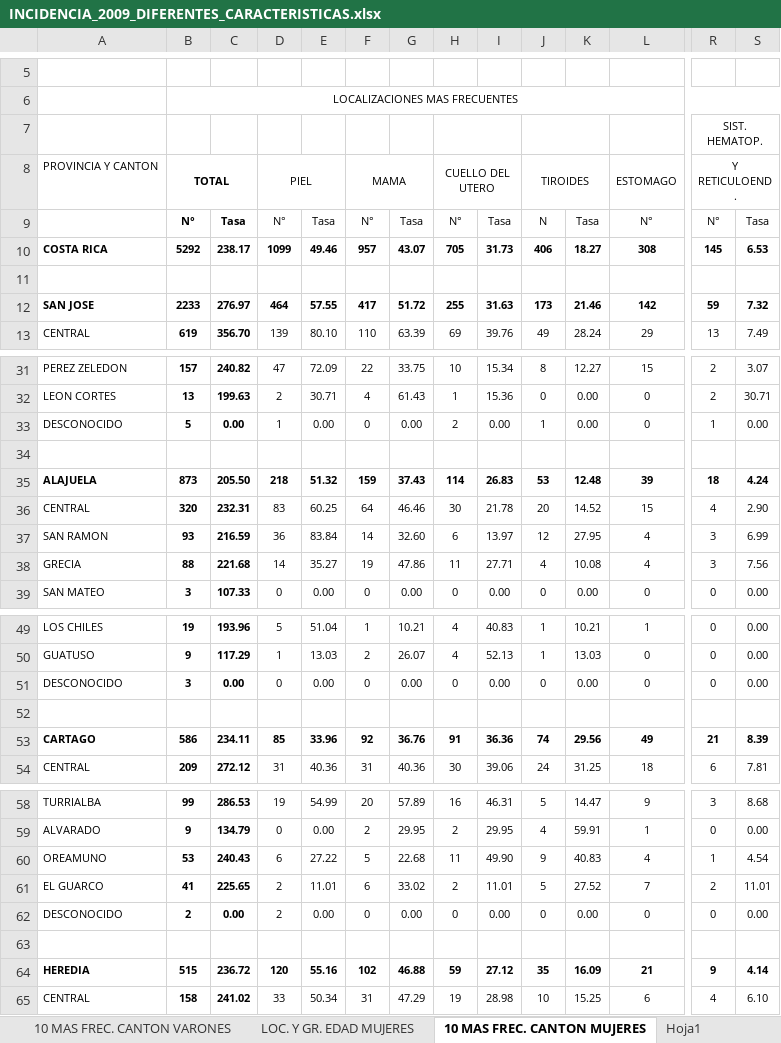
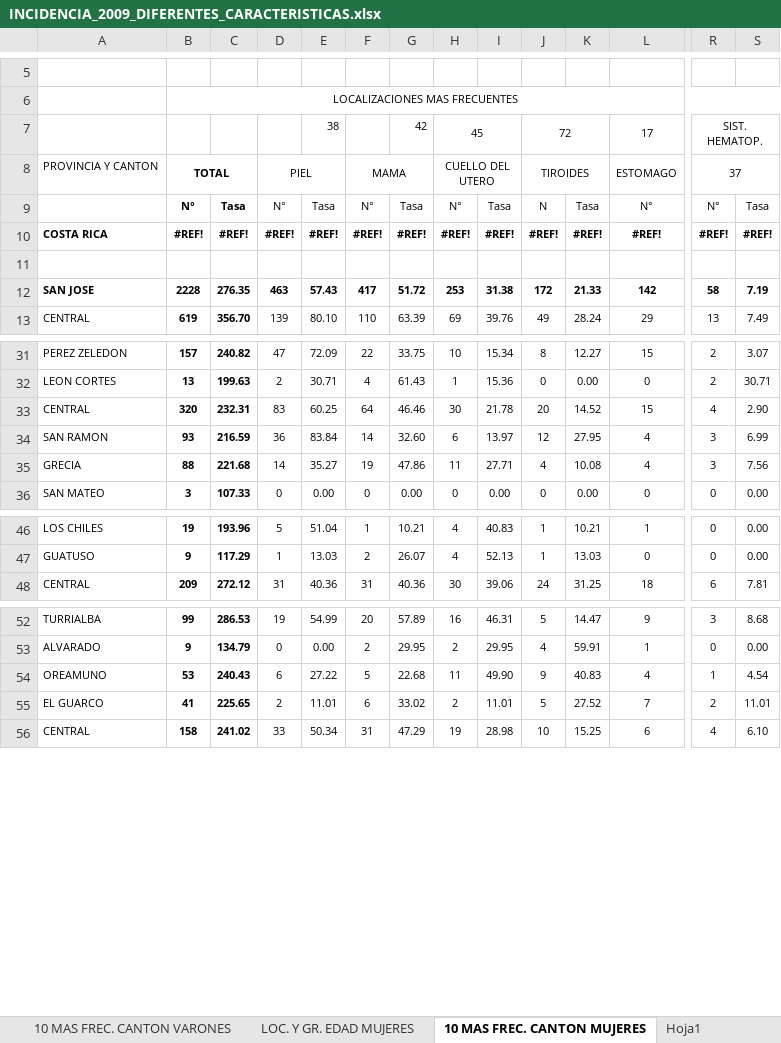
Before and after one commit to josueggss73/PF-VIS, an Excel workbook: datos_para_cargar/INCIDENCIA_2009_DIFERENTES_CARACTERISTICAS.xlsx, sheet 10 MAS FREC. CANTON MUJERES, drawn as a sheet; only a part is shown, gaps mark what is left out; values as stored, in another font and other column widths than the file's, no borders; removed rows and columns are numbered as before the commit, all else as after; rows hold the shown columns only; the diff covers the shown part only; the diff names each change by its address in the sheet, - before the commit and + after, or states it on an @@ line.

```diff
--- a/datos_para_cargar/INCIDENCIA_2009_DIFERENTES_CARACTERISTICAS.xlsx (sheet 10 MAS FREC. CANTON MUJERES)
+++ b/datos_para_cargar/INCIDENCIA_2009_DIFERENTES_CARACTERISTICAS.xlsx (sheet 10 MAS FREC. CANTON MUJERES)
-row 7:  |  |  |  |  |  |  |  |  |  |  |  | SIST. HEMATOP.
+row 7:  |  |  |  | 38 |  | 42 | 45 |  | 72 |  | 17 | SIST. HEMATOP.
-R8: Y RETICULOEND.
+R8: 37
-row 10: COSTA RICA | 5292 | 238.17 | 1099 | 49.46 | 957 | 43.07 | 705 | 31.73 | 406 | 18.27 | 308 | 145 | 6.53
+row 10: COSTA RICA | #REF! | #REF! | #REF! | #REF! | #REF! | #REF! | #REF! | #REF! | #REF! | #REF! | #REF! | #REF! | #REF!
-B12: 2233
+B12: 2228
-C12: 276.97
+C12: 276.35
-D12: 464
+D12: 463
-E12: 57.55
+E12: 57.43
-H12: 255
+H12: 253
-I12: 31.63
+I12: 31.38
-J12: 173
+J12: 172
-K12: 21.46
+K12: 21.33
-R12: 59
+R12: 58
-S12: 7.32
+S12: 7.19
-row 33: DESCONOCIDO | 5 | 0.00 | 1 | 0.00 | 0 | 0.00 | 2 | 0.00 | 1 | 0.00 | 0 | 1 | 0.00
-row 34: (empty)
-row 35: ALAJUELA | 873 | 205.50 | 218 | 51.32 | 159 | 37.43 | 114 | 26.83 | 53 | 12.48 | 39 | 18 | 4.24
-row 51: DESCONOCIDO | 3 | 0.00 | 0 | 0.00 | 0 | 0.00 | 0 | 0.00 | 0 | 0.00 | 0 | 0 | 0.00
-row 52: (empty)
-row 53: CARTAGO | 586 | 234.11 | 85 | 33.96 | 92 | 36.76 | 91 | 36.36 | 74 | 29.56 | 49 | 21 | 8.39
-row 62: DESCONOCIDO | 2 | 0.00 | 2 | 0.00 | 0 | 0.00 | 0 | 0.00 | 0 | 0.00 | 0 | 0 | 0.00
-row 63: (empty)
-row 64: HEREDIA | 515 | 236.72 | 120 | 55.16 | 102 | 46.88 | 59 | 27.12 | 35 | 16.09 | 21 | 9 | 4.14
```
Also changed, not shown: 9 removed rows elsewhere in this sheet, sheet 10 MAS FREC. CANTON VARONES, formulas that keep their value, datos_para_cargar/DVS_INCIDENCIA_2010_DIFERENTES_CARACTERISTICAS.xlsx, datos_para_cargar/INCIDENCIA 2012 DIFERENTES CARACTERISTICAS.xlsx, 4 other files.
